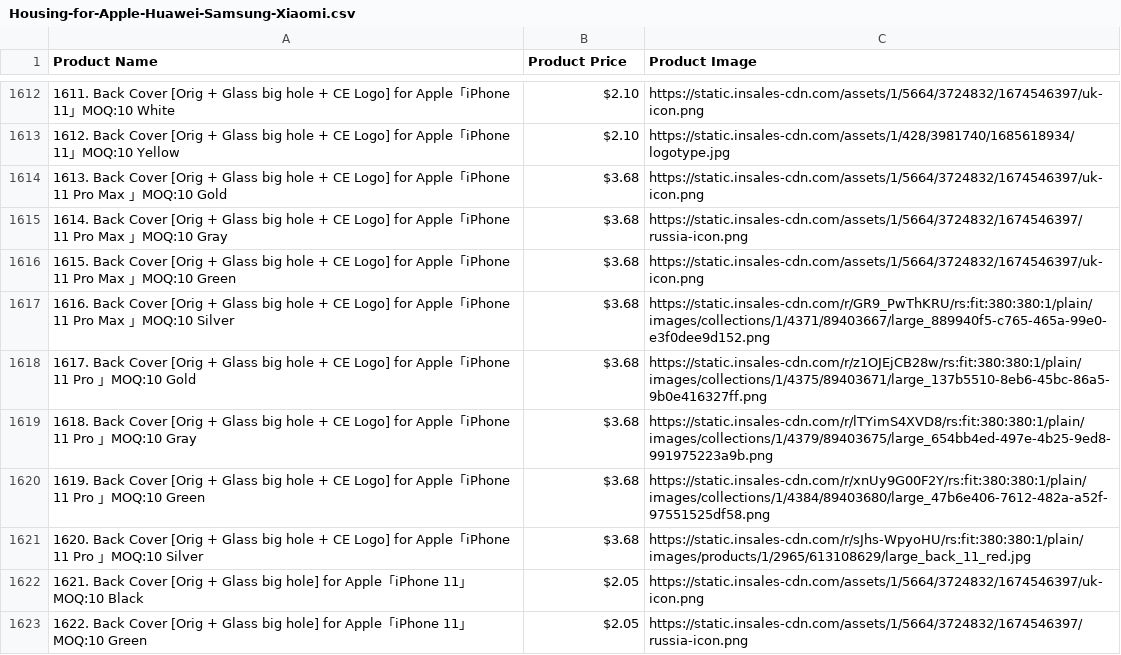
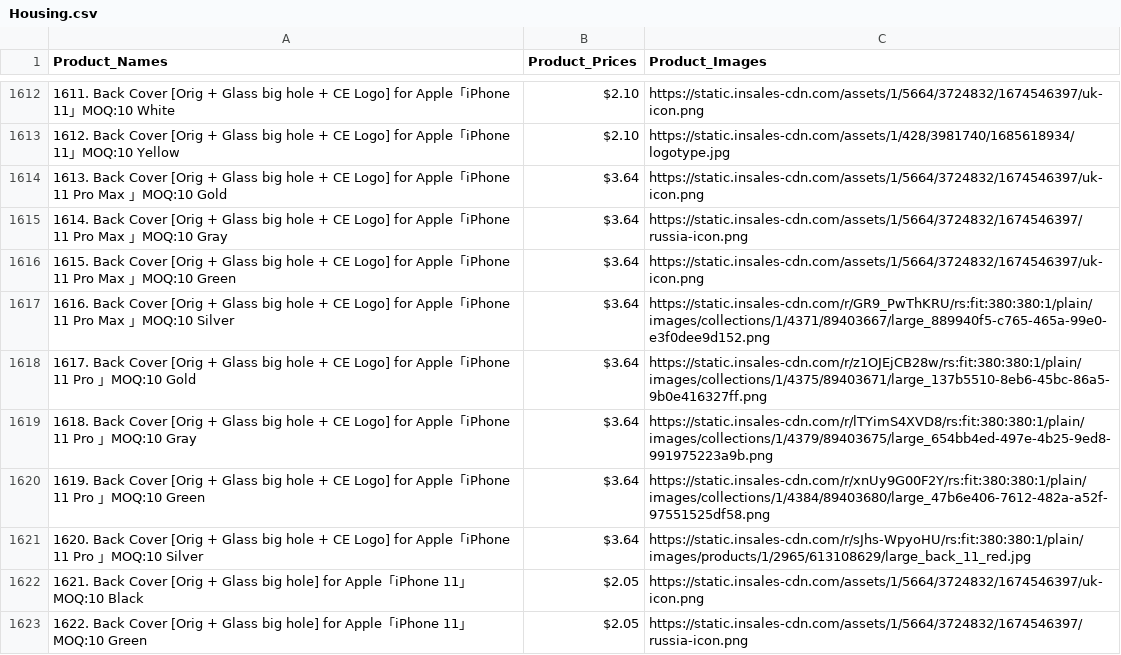
Before and after one commit to youngspeculator/webscraper, a CSV file: web_scraper/Mobile-Phone-Spare-Parts/Housing.csv (was web_scraper/Assorted_Parts/Housing-for-Apple-Huawei-Samsung-Xiaomi.csv), drawn as a sheet; only a part is shown, gaps mark what is left out; the diff covers the shown part only.

```diff
--- a/web_scraper/Assorted_Parts/Housing-for-Apple-Huawei-Samsung-Xiaomi.csv
+++ b/web_scraper/Mobile-Phone-Spare-Parts/Housing.csv
@@ -1 +1 @@
-Product Name,Product Price,Product Image
+Product_Names,Product_Prices,Product_Images
@@ -1613,10 +1613,10 @@ Product Name,Product Price,Product Image
 1612. Back Cover [Orig + Glass big hole + CE Logo] for Apple「iPhone 11」MOQ:10 Yellow,$2.10,https://static.insales-cdn.com/assets/1/428/3981740/1685618934/logotype.jpg
-1613. Back Cover [Orig + Glass big hole + CE Logo] for Apple「iPhone 11 Pro Max 」MOQ:10 Gold,$3.68,https://static.insales-cdn.com/assets/1/5664/3724832/1674546397/uk-icon.png
-1614. Back Cover [Orig + Glass big hole + CE Logo] for Apple「iPhone 11 Pro Max 」MOQ:10 Gray,$3.68,https://static.insales-cdn.com/assets/1/5664/3724832/1674546397/russia-icon.png
-1615. Back Cover [Orig + Glass big hole + CE Logo] for Apple「iPhone 11 Pro Max 」MOQ:10 Green,$3.68,https://static.insales-cdn.com/assets/1/5664/3724832/1674546397/uk-icon.png
-1616. Back Cover [Orig + Glass big hole + CE Logo] for Apple「iPhone 11 Pro Max 」MOQ:10 Silver,$3.68,https://static.insales-cdn.com/r/GR9_PwThKRU/rs:fit:380:380:1/plain/images/collections/1/4371/89403667/large_889940f5-c765-465a-99e0-e3f0dee9d152.png
-1617. Back Cover [Orig + Glass big hole + CE Logo] for Apple「iPhone 11 Pro 」MOQ:10 Gold,$3.68,https://static.insales-cdn.com/r/z1OJEjCB28w/rs:fit:380:380:1/plain/images/collections/1/4375/89403671/large_137b5510-8eb6-45bc-86a5-9b0e416327ff.png
-1618. Back Cover [Orig + Glass big hole + CE Logo] for Apple「iPhone 11 Pro 」MOQ:10 Gray,$3.68,https://static.insales-cdn.com/r/lTYimS4XVD8/rs:fit:380:380:1/plain/images/collections/1/4379/89403675/large_654bb4ed-497e-4b25-9ed8-991975223a9b.png
-1619. Back Cover [Orig + Glass big hole + CE Logo] for Apple「iPhone 11 Pro 」MOQ:10 Green,$3.68,https://static.insales-cdn.com/r/xnUy9G00F2Y/rs:fit:380:380:1/plain/images/collections/1/4384/89403680/large_47b6e406-7612-482a-a52f-97551525df58.png
-1620. Back Cover [Orig + Glass big hole + CE Logo] for Apple「iPhone 11 Pro 」MOQ:10 Silver,$3.68,https://static.insales-cdn.com/r/sJhs-WpyoHU/rs:fit:380:380:1/plain/images/products/1/2965/613108629/large_back_11_red.jpg
+1613. Back Cover [Orig + Glass big hole + CE Logo] for Apple「iPhone 11 Pro Max 」MOQ:10 Gold,$3.64,https://static.insales-cdn.com/assets/1/5664/3724832/1674546397/uk-icon.png
+1614. Back Cover [Orig + Glass big hole + CE Logo] for Apple「iPhone 11 Pro Max 」MOQ:10 Gray,$3.64,https://static.insales-cdn.com/assets/1/5664/3724832/1674546397/russia-icon.png
+1615. Back Cover [Orig + Glass big hole + CE Logo] for Apple「iPhone 11 Pro Max 」MOQ:10 Green,$3.64,https://static.insales-cdn.com/assets/1/5664/3724832/1674546397/uk-icon.png
+1616. Back Cover [Orig + Glass big hole + CE Logo] for Apple「iPhone 11 Pro Max 」MOQ:10 Silver,$3.64,https://static.insales-cdn.com/r/GR9_PwThKRU/rs:fit:380:380:1/plain/images/collections/1/4371/89403667/large_889940f5-c765-465a-99e0-e3f0dee9d152.png
+1617. Back Cover [Orig + Glass big hole + CE Logo] for Apple「iPhone 11 Pro 」MOQ:10 Gold,$3.64,https://static.insales-cdn.com/r/z1OJEjCB28w/rs:fit:380:380:1/plain/images/collections/1/4375/89403671/large_137b5510-8eb6-45bc-86a5-9b0e416327ff.png
+1618. Back Cover [Orig + Glass big hole + CE Logo] for Apple「iPhone 11 Pro 」MOQ:10 Gray,$3.64,https://static.insales-cdn.com/r/lTYimS4XVD8/rs:fit:380:380:1/plain/images/collections/1/4379/89403675/large_654bb4ed-497e-4b25-9ed8-991975223a9b.png
+1619. Back Cover [Orig + Glass big hole + CE Logo] for Apple「iPhone 11 Pro 」MOQ:10 Green,$3.64,https://static.insales-cdn.com/r/xnUy9G00F2Y/rs:fit:380:380:1/plain/images/collections/1/4384/89403680/large_47b6e406-7612-482a-a52f-97551525df58.png
+1620. Back Cover [Orig + Glass big hole + CE Logo] for Apple「iPhone 11 Pro 」MOQ:10 Silver,$3.64,https://static.insales-cdn.com/r/sJhs-WpyoHU/rs:fit:380:380:1/plain/images/products/1/2965/613108629/large_back_11_red.jpg
 1621. Back Cover [Orig + Glass big hole] for Apple「iPhone 11」MOQ:10 Black,$2.05,https://static.insales-cdn.com/assets/1/5664/3724832/1674546397/uk-icon.png
```
Also changed, not shown: 47 edited cells elsewhere in this file, web_scraper/Accessories-for-Humans.csv, web_scraper/Batteries.csv, 48 other files.
